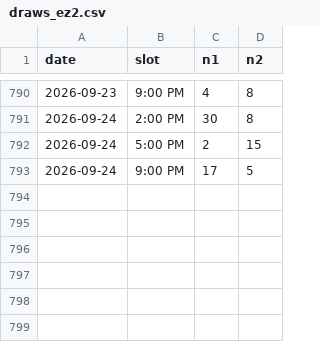
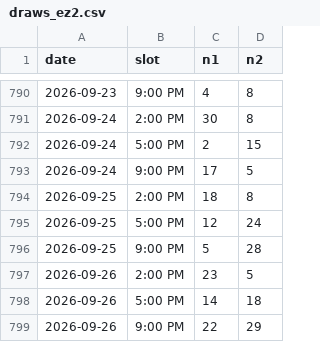
Before and after one commit to Mystgraider/loo_bot, a CSV file: data/draws_ez2.csv, drawn as a sheet; only a part is shown, gaps mark what is left out; the diff names each change by its address in the sheet, - before the commit and + after, or states it on an @@ line.

Commit message:
chore: update draw results 2026-09-26

```diff
--- a/data/draws_ez2.csv
+++ b/data/draws_ez2.csv
+row 794: 2026-09-25 | 2:00 PM | 18 | 8
+row 795: 2026-09-25 | 5:00 PM | 12 | 24
+row 796: 2026-09-25 | 9:00 PM | 5 | 28
+row 797: 2026-09-26 | 2:00 PM | 23 | 5
+row 798: 2026-09-26 | 5:00 PM | 14 | 18
+row 799: 2026-09-26 | 9:00 PM | 22 | 29
```
Also changed, not shown: data/draws_6_42.csv, data/draws_6_55.csv, 2 other files.
